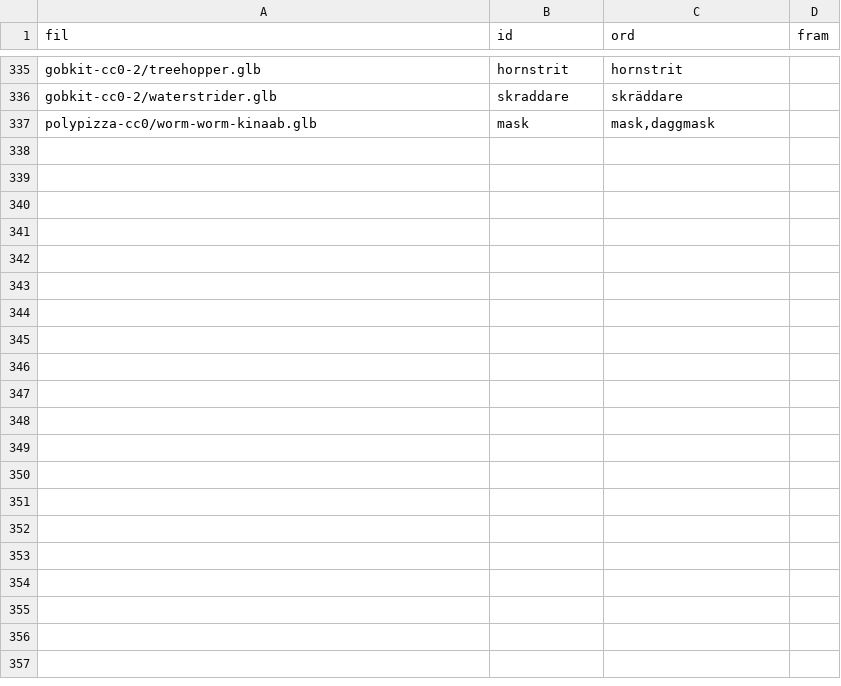
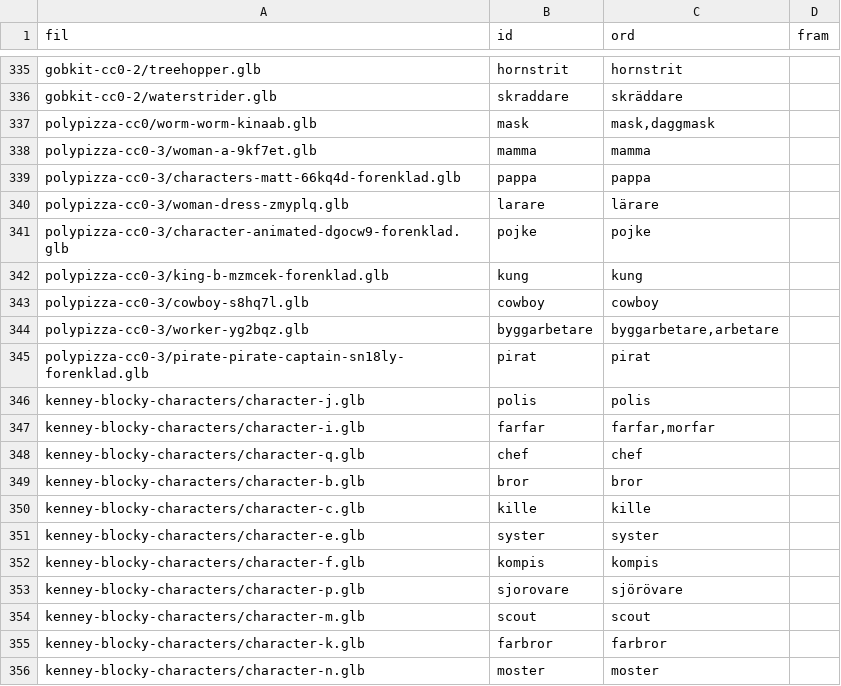
Before and after one commit to christofferhedman87/trollpennan, a TSV file: rundor/R3F-modellserie/tillval-serie.tsv, drawn as a sheet; only a part is shown, gaps mark what is left out; the diff names each change by its address in the sheet, - before the commit and + after, or states it on an @@ line.

```diff
--- a/rundor/R3F-modellserie/tillval-serie.tsv
+++ b/rundor/R3F-modellserie/tillval-serie.tsv
+row 338: polypizza-cc0-3/woman-a-9kf7et.glb | mamma | mamma
+row 339: polypizza-cc0-3/characters-matt-66kq4d-forenklad.glb | pappa | pappa
+row 340: polypizza-cc0-3/woman-dress-zmyplq.glb | larare | lärare
+row 341: polypizza-cc0-3/character-animated-dgocw9-forenklad.glb | pojke | pojke
+row 342: polypizza-cc0-3/king-b-mzmcek-forenklad.glb | kung | kung
+row 343: polypizza-cc0-3/cowboy-s8hq7l.glb | cowboy | cowboy
+row 344: polypizza-cc0-3/worker-yg2bqz.glb | byggarbetare | byggarbetare,arbetare
+row 345: polypizza-cc0-3/pirate-pirate-captain-sn18ly-forenklad.glb | pirat | pirat
+row 346: kenney-blocky-characters/character-j.glb | polis | polis
+row 347: kenney-blocky-characters/character-i.glb | farfar | farfar,morfar
+row 348: kenney-blocky-characters/character-q.glb | chef | chef
+row 349: kenney-blocky-characters/character-b.glb | bror | bror
+row 350: kenney-blocky-characters/character-c.glb | kille | kille
+row 351: kenney-blocky-characters/character-e.glb | syster | syster
+row 352: kenney-blocky-characters/character-f.glb | kompis | kompis
+row 353: kenney-blocky-characters/character-p.glb | sjorovare | sjörövare
+row 354: kenney-blocky-characters/character-m.glb | scout | scout
+row 355: kenney-blocky-characters/character-k.glb | farbror | farbror
+row 356: kenney-blocky-characters/character-n.glb | moster | moster
```
Also changed, not shown: rundor/R3F-modellserie/manifest-serie.tsv, 7 other files.
